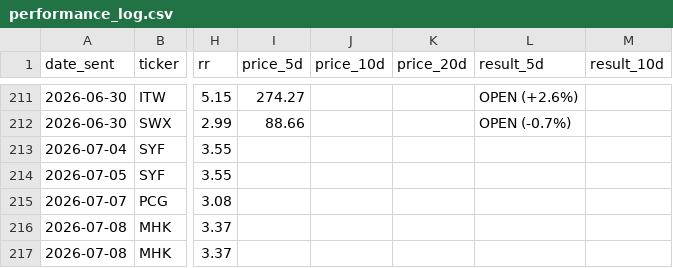
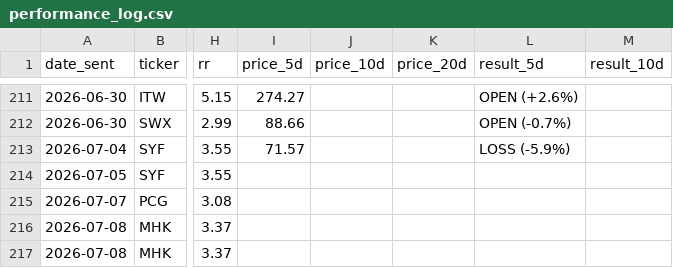
Before and after one commit to shakedazaria/stock-script-render, a CSV file: scanner_state/performance_log.csv, drawn as a sheet; only a part is shown, gaps mark what is left out; the diff names each change by its address in the sheet, - before the commit and + after, or states it on an @@ line.

```diff
--- a/scanner_state/performance_log.csv
+++ b/scanner_state/performance_log.csv
-I213 (price_5d): (empty)
+I213 (price_5d): 71.57
-L213 (result_5d): (empty)
+L213 (result_5d): LOSS (-5.9%)
```
Also changed, not shown: 6 other files.
